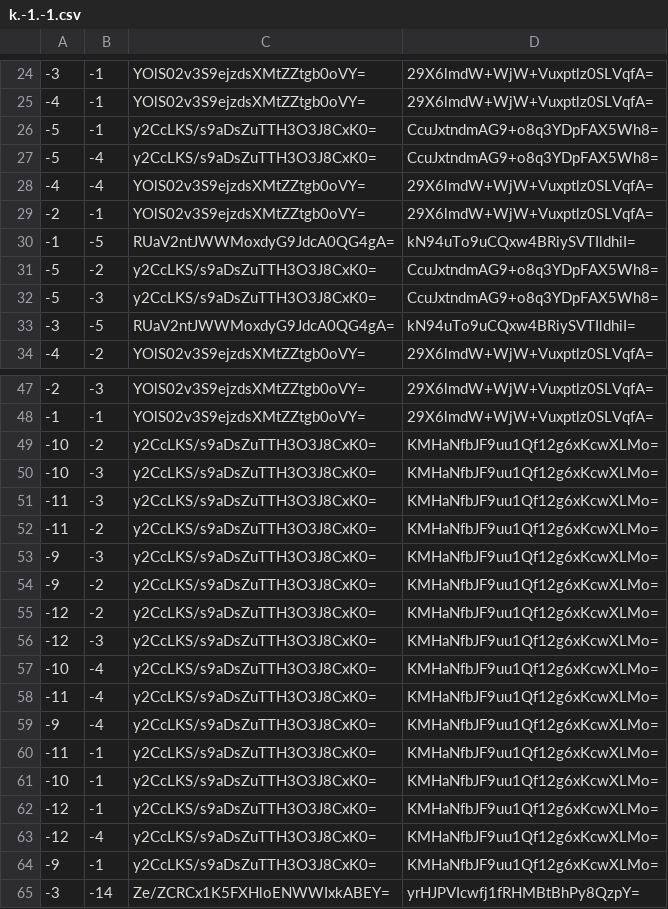
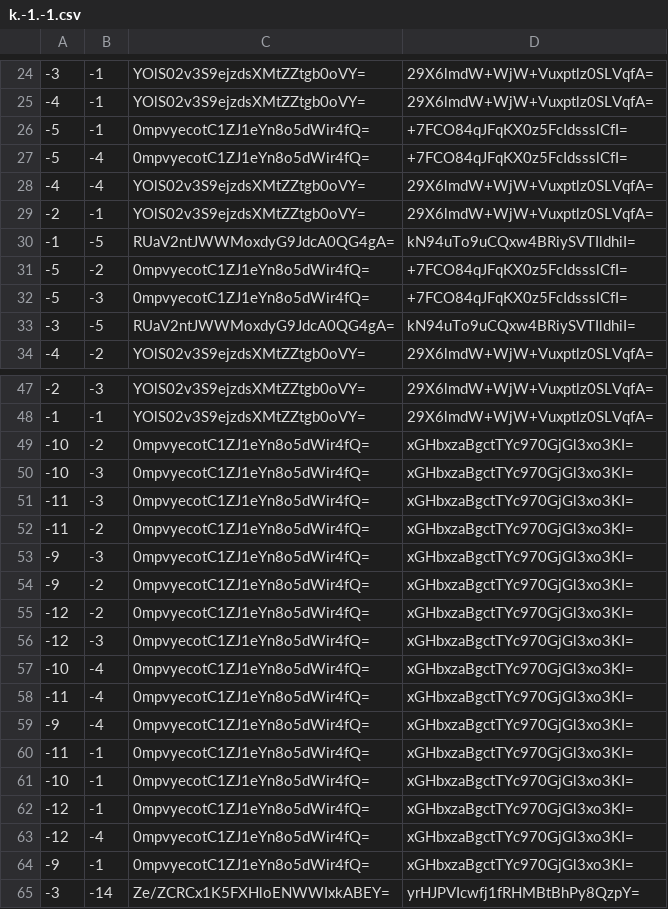
Before and after one commit to GrimCraftMaps/Escapism_Nether, a CSV file: tiles/zoom.1/metadata/k.-1.-1.csv, drawn as a sheet; only a part is shown, gaps mark what is left out; the diff covers the shown part only.

```diff
--- a/tiles/zoom.1/metadata/k.-1.-1.csv
+++ b/tiles/zoom.1/metadata/k.-1.-1.csv
@@ -25,4 +25,4 @@
 -4,-1,YOlS02v3S9ejzdsXMtZZtgb0oVY=,29X6lmdW+WjW+Vuxptlz0SLVqfA=
--5,-1,y2CcLKS/s9aDsZuTTH3O3J8CxK0=,CcuJxtndmAG9+o8q3YDpFAX5Wh8=
--5,-4,y2CcLKS/s9aDsZuTTH3O3J8CxK0=,CcuJxtndmAG9+o8q3YDpFAX5Wh8=
+-5,-1,0mpvyecotC1ZJ1eYn8o5dWir4fQ=,+7FCO84qJFqKX0z5FcIdssslCfI=
+-5,-4,0mpvyecotC1ZJ1eYn8o5dWir4fQ=,+7FCO84qJFqKX0z5FcIdssslCfI=
 -4,-4,YOlS02v3S9ejzdsXMtZZtgb0oVY=,29X6lmdW+WjW+Vuxptlz0SLVqfA=
@@ -30,4 +30,4 @@
 -1,-5,RUaV2ntJWWMoxdyG9JdcA0QG4gA=,kN94uTo9uCQxw4BRiySVTIldhiI=
--5,-2,y2CcLKS/s9aDsZuTTH3O3J8CxK0=,CcuJxtndmAG9+o8q3YDpFAX5Wh8=
--5,-3,y2CcLKS/s9aDsZuTTH3O3J8CxK0=,CcuJxtndmAG9+o8q3YDpFAX5Wh8=
+-5,-2,0mpvyecotC1ZJ1eYn8o5dWir4fQ=,+7FCO84qJFqKX0z5FcIdssslCfI=
+-5,-3,0mpvyecotC1ZJ1eYn8o5dWir4fQ=,+7FCO84qJFqKX0z5FcIdssslCfI=
 -3,-5,RUaV2ntJWWMoxdyG9JdcA0QG4gA=,kN94uTo9uCQxw4BRiySVTIldhiI=
@@ -48,18 +48,18 @@
 -1,-1,YOlS02v3S9ejzdsXMtZZtgb0oVY=,29X6lmdW+WjW+Vuxptlz0SLVqfA=
--10,-2,y2CcLKS/s9aDsZuTTH3O3J8CxK0=,KMHaNfbJF9uu1Qf12g6xKcwXLMo=
--10,-3,y2CcLKS/s9aDsZuTTH3O3J8CxK0=,KMHaNfbJF9uu1Qf12g6xKcwXLMo=
--11,-3,y2CcLKS/s9aDsZuTTH3O3J8CxK0=,KMHaNfbJF9uu1Qf12g6xKcwXLMo=
--11,-2,y2CcLKS/s9aDsZuTTH3O3J8CxK0=,KMHaNfbJF9uu1Qf12g6xKcwXLMo=
--9,-3,y2CcLKS/s9aDsZuTTH3O3J8CxK0=,KMHaNfbJF9uu1Qf12g6xKcwXLMo=
--9,-2,y2CcLKS/s9aDsZuTTH3O3J8CxK0=,KMHaNfbJF9uu1Qf12g6xKcwXLMo=
--12,-2,y2CcLKS/s9aDsZuTTH3O3J8CxK0=,KMHaNfbJF9uu1Qf12g6xKcwXLMo=
--12,-3,y2CcLKS/s9aDsZuTTH3O3J8CxK0=,KMHaNfbJF9uu1Qf12g6xKcwXLMo=
--10,-4,y2CcLKS/s9aDsZuTTH3O3J8CxK0=,KMHaNfbJF9uu1Qf12g6xKcwXLMo=
--11,-4,y2CcLKS/s9aDsZuTTH3O3J8CxK0=,KMHaNfbJF9uu1Qf12g6xKcwXLMo=
--9,-4,y2CcLKS/s9aDsZuTTH3O3J8CxK0=,KMHaNfbJF9uu1Qf12g6xKcwXLMo=
--11,-1,y2CcLKS/s9aDsZuTTH3O3J8CxK0=,KMHaNfbJF9uu1Qf12g6xKcwXLMo=
--10,-1,y2CcLKS/s9aDsZuTTH3O3J8CxK0=,KMHaNfbJF9uu1Qf12g6xKcwXLMo=
--12,-1,y2CcLKS/s9aDsZuTTH3O3J8CxK0=,KMHaNfbJF9uu1Qf12g6xKcwXLMo=
--12,-4,y2CcLKS/s9aDsZuTTH3O3J8CxK0=,KMHaNfbJF9uu1Qf12g6xKcwXLMo=
--9,-1,y2CcLKS/s9aDsZuTTH3O3J8CxK0=,KMHaNfbJF9uu1Qf12g6xKcwXLMo=
+-10,-2,0mpvyecotC1ZJ1eYn8o5dWir4fQ=,xGHbxzaBgctTYc970GjGl3xo3KI=
+-10,-3,0mpvyecotC1ZJ1eYn8o5dWir4fQ=,xGHbxzaBgctTYc970GjGl3xo3KI=
+-11,-3,0mpvyecotC1ZJ1eYn8o5dWir4fQ=,xGHbxzaBgctTYc970GjGl3xo3KI=
+-11,-2,0mpvyecotC1ZJ1eYn8o5dWir4fQ=,xGHbxzaBgctTYc970GjGl3xo3KI=
+-9,-3,0mpvyecotC1ZJ1eYn8o5dWir4fQ=,xGHbxzaBgctTYc970GjGl3xo3KI=
+-9,-2,0mpvyecotC1ZJ1eYn8o5dWir4fQ=,xGHbxzaBgctTYc970GjGl3xo3KI=
+-12,-2,0mpvyecotC1ZJ1eYn8o5dWir4fQ=,xGHbxzaBgctTYc970GjGl3xo3KI=
+-12,-3,0mpvyecotC1ZJ1eYn8o5dWir4fQ=,xGHbxzaBgctTYc970GjGl3xo3KI=
+-10,-4,0mpvyecotC1ZJ1eYn8o5dWir4fQ=,xGHbxzaBgctTYc970GjGl3xo3KI=
+-11,-4,0mpvyecotC1ZJ1eYn8o5dWir4fQ=,xGHbxzaBgctTYc970GjGl3xo3KI=
+-9,-4,0mpvyecotC1ZJ1eYn8o5dWir4fQ=,xGHbxzaBgctTYc970GjGl3xo3KI=
+-11,-1,0mpvyecotC1ZJ1eYn8o5dWir4fQ=,xGHbxzaBgctTYc970GjGl3xo3KI=
+-10,-1,0mpvyecotC1ZJ1eYn8o5dWir4fQ=,xGHbxzaBgctTYc970GjGl3xo3KI=
+-12,-1,0mpvyecotC1ZJ1eYn8o5dWir4fQ=,xGHbxzaBgctTYc970GjGl3xo3KI=
+-12,-4,0mpvyecotC1ZJ1eYn8o5dWir4fQ=,xGHbxzaBgctTYc970GjGl3xo3KI=
+-9,-1,0mpvyecotC1ZJ1eYn8o5dWir4fQ=,xGHbxzaBgctTYc970GjGl3xo3KI=
 -3,-14,Ze/ZCRCx1K5FXHloENWWIxkABEY=,yrHJPVIcwfj1fRHMBtBhPy8QzpY=
```
Also changed, not shown: 56 edited cells elsewhere in this file, tiles/zoom.-1/metadata/k.-1.-1.csv, tiles/zoom.-2/metadata/k.-1.-1.csv, 22 other files.
